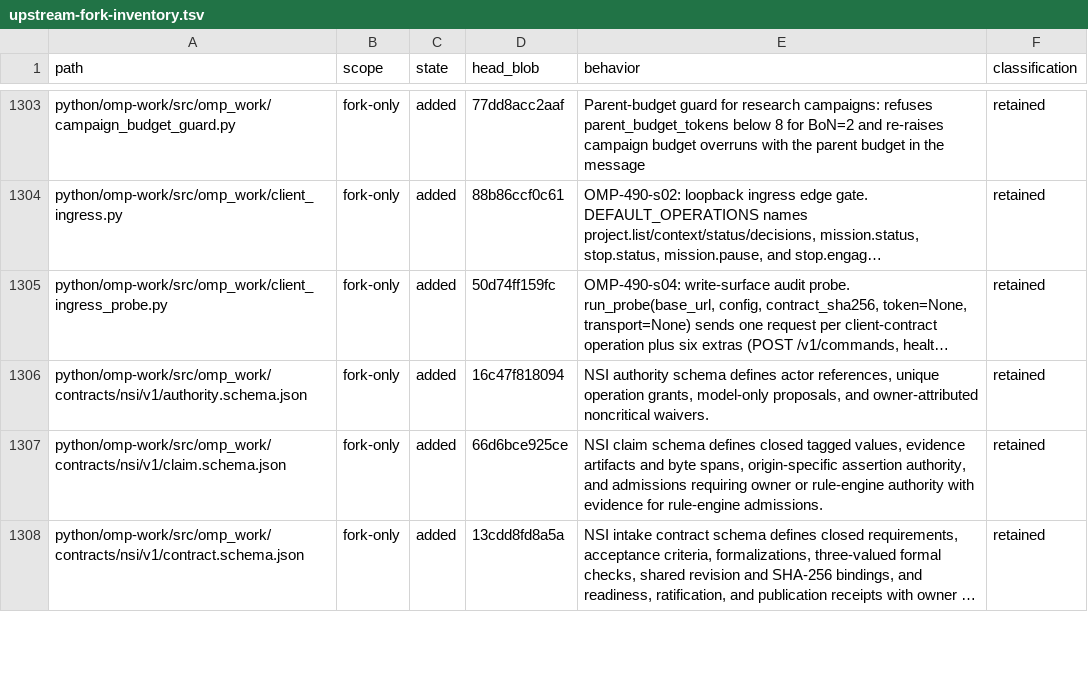
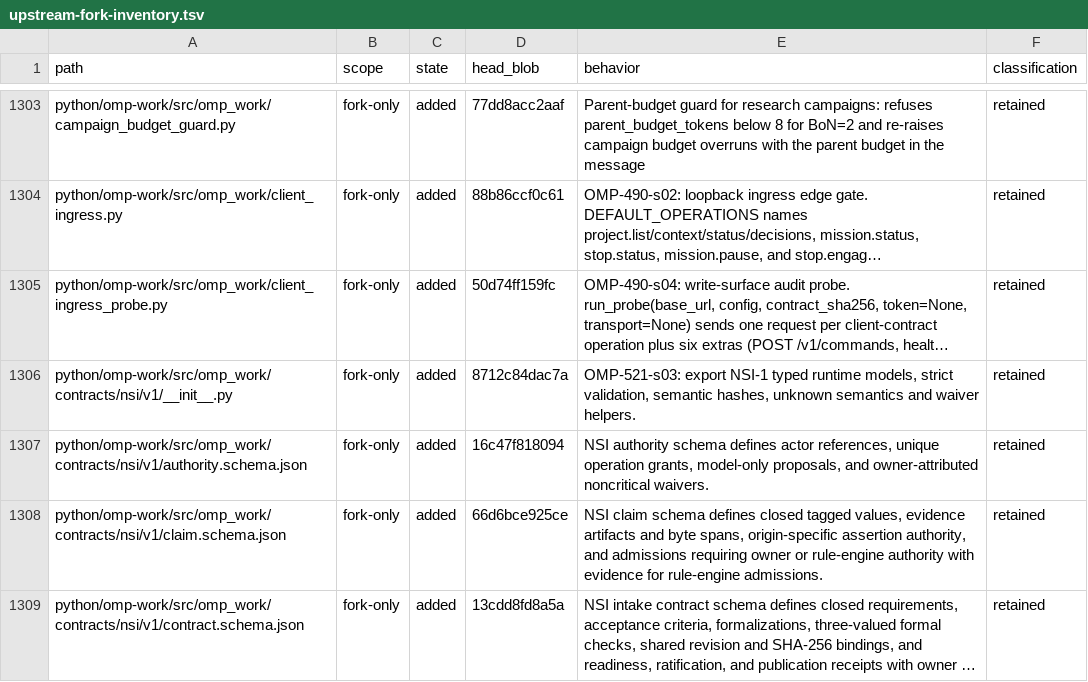
Before and after one commit to theturtlecsz/oh-my-pi, a TSV file: docs/upstream-fork-inventory.tsv, drawn as a sheet; only a part is shown, gaps mark what is left out; long unchanged cells end in …; the diff covers the shown part only; the diff names each change by its address in the sheet, - before the commit and + after, or states it on an @@ line.

Commit message:
OMP-521-s03: add strict NSI runtime models and semantic validation

```diff
--- a/docs/upstream-fork-inventory.tsv
+++ b/docs/upstream-fork-inventory.tsv
+row 1306: python/omp-work/src/omp_work/contracts/nsi/v1/__init__.py | fork-only | added | 8712c84dac7a | OMP-521-s03: export NSI-1 typed runtime models, strict validation, semantic hashes, unknown semantics and waiver helpers. | retained
```
Also changed, not shown: 3 added rows and 4 edited cells elsewhere in this file, 6 other files.
